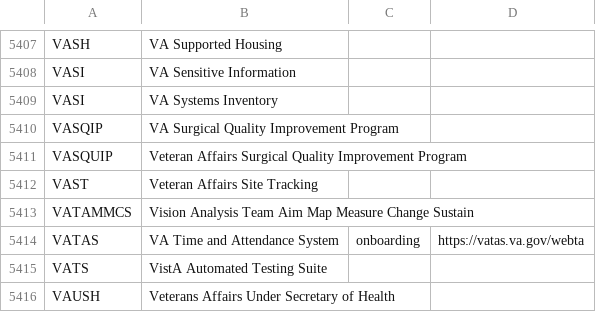
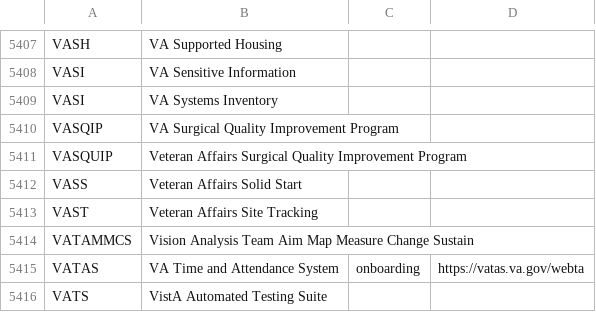
Before and after one commit to department-of-veterans-affairs/acronyms, a CSV file: acronyms.csv, drawn as a sheet; only a part is shown, gaps mark what is left out; the shorter side is filled out with more unchanged rows.

Commit message:
Add VASS acronym for Veteran Affairs Solid Start

```diff
--- a/acronyms.csv
+++ b/acronyms.csv
@@ -5411,2 +5411,3 @@ VASQIP,VA Surgical Quality Improvement Program,,
 VASQUIP,Veteran Affairs Surgical Quality Improvement Program,,
+VASS,Veteran Affairs Solid Start,,
 VAST,Veteran Affairs Site Tracking,,
```
